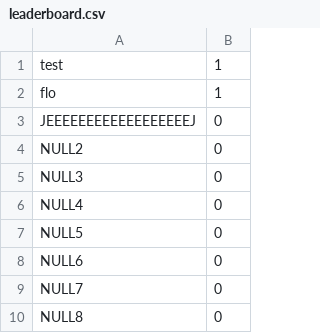
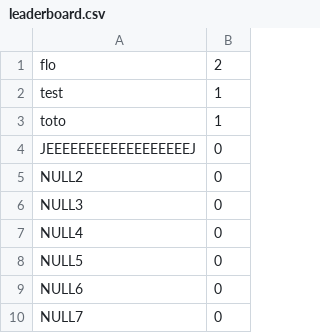
Before and after one commit to Flo3171/IFB_projet_Belote, a CSV file: IFB_projet/sauvegarde/leaderboard.csv, drawn as a sheet.

```diff
--- a/IFB_projet/sauvegarde/leaderboard.csv
+++ b/IFB_projet/sauvegarde/leaderboard.csv
@@ -1,3 +1,4 @@
+flo                 ;  2
 test                ;  1
-flo                 ;  1
+toto                ;  1
 JEEEEEEEEEEEEEEEEEEJ;  0
@@ -9,2 +10 @@ NULL6               ;  0
 NULL7               ;  0
-NULL8               ;  0
```
Also changed, not shown: 4 other files.
